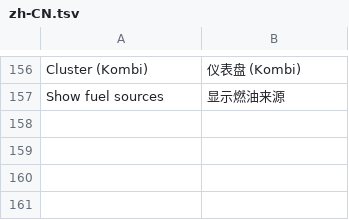
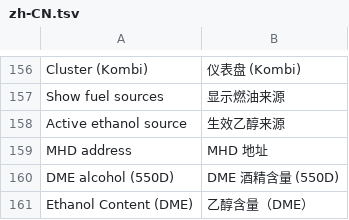
Before and after one commit to alexpereap/pereaperformance-idrive7-apps, a TSV file: kit/runtime/locales/zh-CN.tsv, drawn as a sheet; only a part is shown, gaps mark what is left out.

```diff
--- a/kit/runtime/locales/zh-CN.tsv
+++ b/kit/runtime/locales/zh-CN.tsv
@@ -157 +157,5 @@ Cluster (Kombi)	仪表盘 (Kombi)
 Show fuel sources	显示燃油来源
+Active ethanol source	生效乙醇来源
+MHD address	MHD 地址
+DME alcohol (550D)	DME 酒精含量 (550D)
+Ethanol Content (DME)	乙醇含量（DME）
```
Also changed, not shown: kit/runtime/locales/ko.tsv, kit/runtime/locales/ru.tsv, 11 other files.
